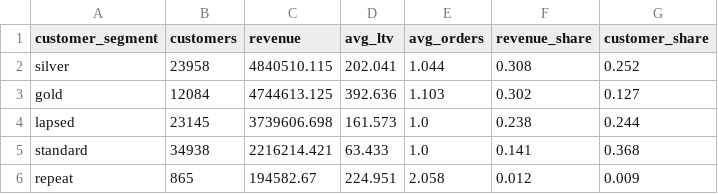
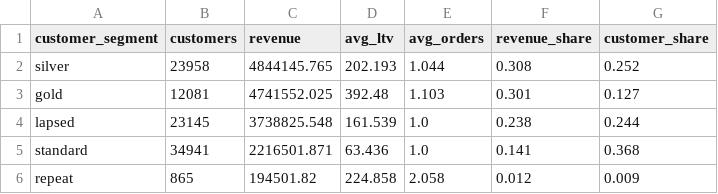
Before and after one commit to chungchung-coding/olist-data-platform, a CSV file: analysis/outputs/customer_segments.csv, drawn as a sheet.

```diff
--- a/analysis/outputs/customer_segments.csv
+++ b/analysis/outputs/customer_segments.csv
@@ -1,6 +1,6 @@
 customer_segment,customers,revenue,avg_ltv,avg_orders,revenue_share,customer_share
-silver,23958,4840510.115,202.041,1.044,0.308,0.252
-gold,12084,4744613.125,392.636,1.103,0.302,0.127
-lapsed,23145,3739606.698,161.573,1.0,0.238,0.244
-standard,34938,2216214.421,63.433,1.0,0.141,0.368
-repeat,865,194582.67,224.951,2.058,0.012,0.009
+silver,23958,4844145.765,202.193,1.044,0.308,0.252
+gold,12081,4741552.025,392.48,1.103,0.301,0.127
+lapsed,23145,3738825.548,161.539,1.0,0.238,0.244
+standard,34941,2216501.871,63.436,1.0,0.141,0.368
+repeat,865,194501.82,224.858,2.058,0.012,0.009
```
Also changed, not shown: analysis/outputs/gold_customer_categories.csv, analysis/outputs/top50_products_by_month.csv, 8 other files.
